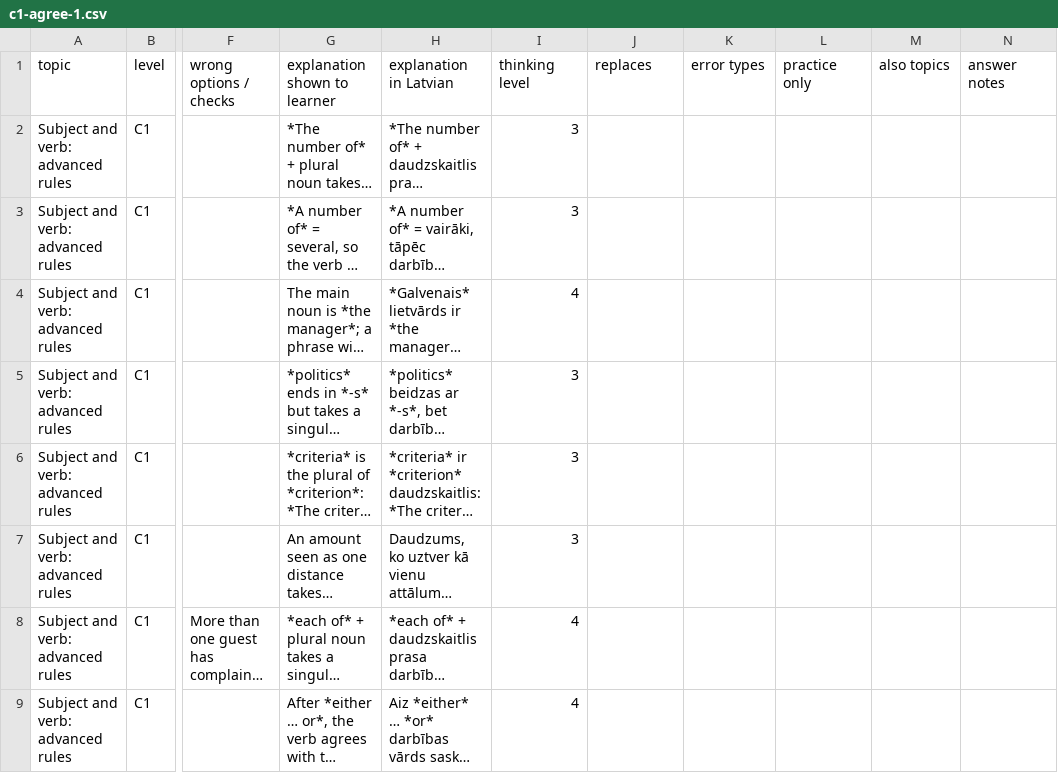
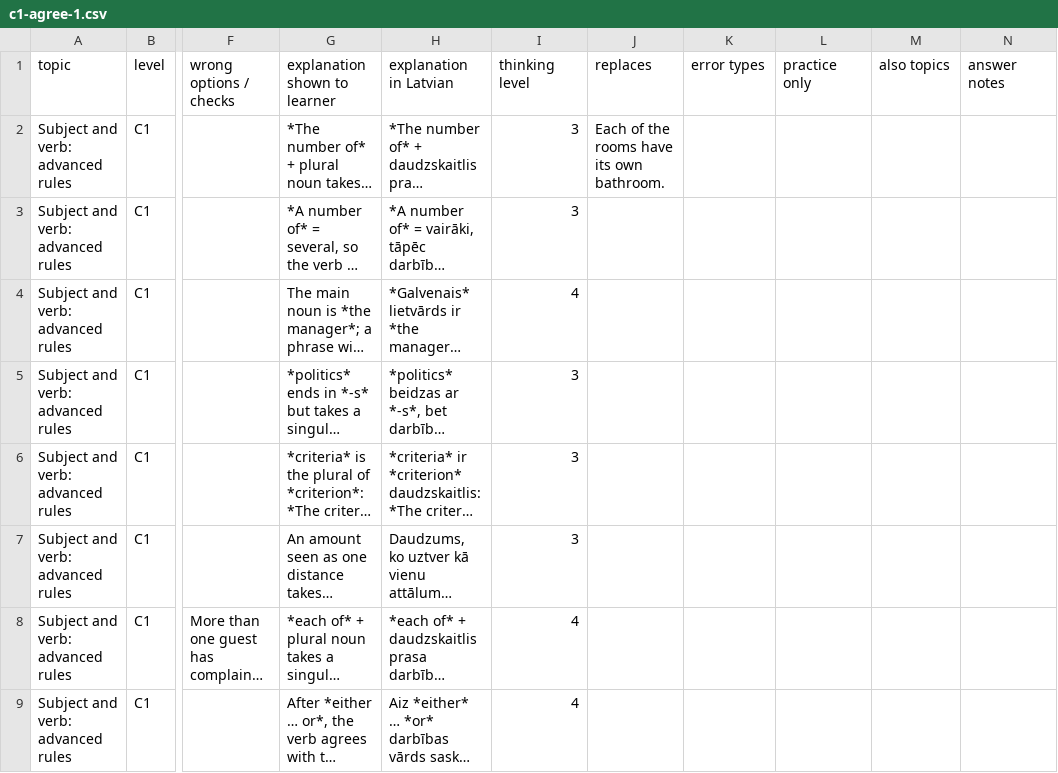
Before and after one commit to inga-cmyk/englishfever, a CSV file: docs/task-drafts/c1-agree-1.csv, drawn as a sheet; only a part is shown, gaps mark what is left out; long unchanged cells end in …; the diff names each change by its address in the sheet, - before the commit and + after, or states it on an @@ line.

```diff
--- a/docs/task-drafts/c1-agree-1.csv
+++ b/docs/task-drafts/c1-agree-1.csv
-J2 (replaces): (empty)
+J2 (replaces): Each of the rooms have its own bathroom.
```
Also changed, not shown: docs/task-drafts/c1-order-1.csv, docs/task-drafts/c1-perf-1.csv, 25 other files.
